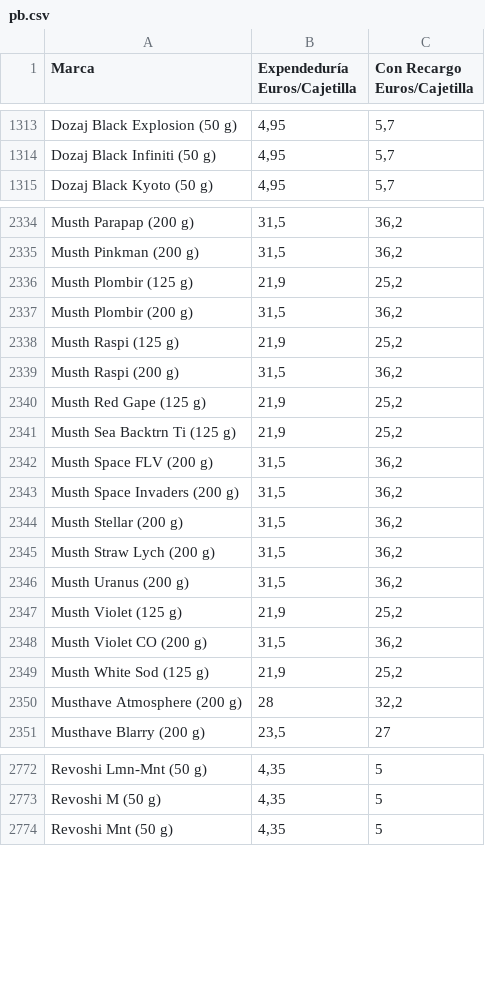
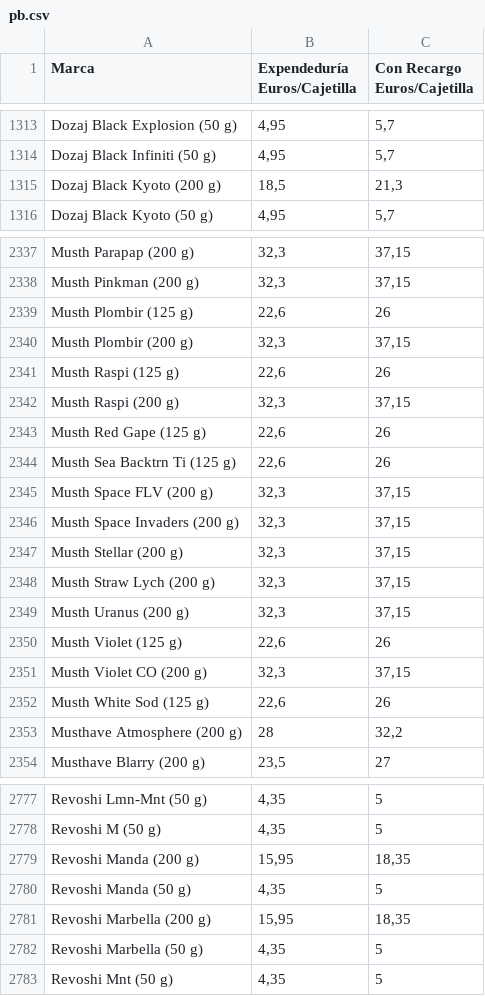
Before and after one commit to Dionakra/pipe-tobacco, a CSV file: public/csv/pb.csv, drawn as a sheet; only a part is shown, gaps mark what is left out; addresses are those after the commit; the diff covers the shown part only; the diff names each change by its address in the sheet, - before the commit and + after, or states it on an @@ line.

```diff
--- a/public/csv/pb.csv
+++ b/public/csv/pb.csv
+row 1315: Dozaj Black Kyoto (200 g) | 18,5 | 21,3
-B2337:B2338 (Expendeduría Euros/Cajetilla): 31,5
+B2337:B2338 (Expendeduría Euros/Cajetilla): 32,3
-C2337:C2338 (Con Recargo Euros/Cajetilla): 36,2
+C2337:C2338 (Con Recargo Euros/Cajetilla): 37,15
-B2339 (Expendeduría Euros/Cajetilla): 21,9
+B2339 (Expendeduría Euros/Cajetilla): 22,6
-C2339 (Con Recargo Euros/Cajetilla): 25,2
+C2339 (Con Recargo Euros/Cajetilla): 26
-B2340 (Expendeduría Euros/Cajetilla): 31,5
+B2340 (Expendeduría Euros/Cajetilla): 32,3
-C2340 (Con Recargo Euros/Cajetilla): 36,2
+C2340 (Con Recargo Euros/Cajetilla): 37,15
-B2341 (Expendeduría Euros/Cajetilla): 21,9
+B2341 (Expendeduría Euros/Cajetilla): 22,6
-C2341 (Con Recargo Euros/Cajetilla): 25,2
+C2341 (Con Recargo Euros/Cajetilla): 26
-B2342 (Expendeduría Euros/Cajetilla): 31,5
+B2342 (Expendeduría Euros/Cajetilla): 32,3
-C2342 (Con Recargo Euros/Cajetilla): 36,2
+C2342 (Con Recargo Euros/Cajetilla): 37,15
-B2343:B2344 (Expendeduría Euros/Cajetilla): 21,9
+B2343:B2344 (Expendeduría Euros/Cajetilla): 22,6
-C2343:C2344 (Con Recargo Euros/Cajetilla): 25,2
+C2343:C2344 (Con Recargo Euros/Cajetilla): 26
-B2345:B2349 (Expendeduría Euros/Cajetilla): 31,5
+B2345:B2349 (Expendeduría Euros/Cajetilla): 32,3
-C2345:C2349 (Con Recargo Euros/Cajetilla): 36,2
+C2345:C2349 (Con Recargo Euros/Cajetilla): 37,15
-B2350 (Expendeduría Euros/Cajetilla): 21,9
+B2350 (Expendeduría Euros/Cajetilla): 22,6
-C2350 (Con Recargo Euros/Cajetilla): 25,2
+C2350 (Con Recargo Euros/Cajetilla): 26
-B2351 (Expendeduría Euros/Cajetilla): 31,5
+B2351 (Expendeduría Euros/Cajetilla): 32,3
-C2351 (Con Recargo Euros/Cajetilla): 36,2
+C2351 (Con Recargo Euros/Cajetilla): 37,15
-B2352 (Expendeduría Euros/Cajetilla): 21,9
+B2352 (Expendeduría Euros/Cajetilla): 22,6
-C2352 (Con Recargo Euros/Cajetilla): 25,2
+C2352 (Con Recargo Euros/Cajetilla): 26
+row 2779: Revoshi Manda (200 g) | 15,95 | 18,35
+row 2780: Revoshi Manda (50 g) | 4,35 | 5
+row 2781: Revoshi Marbella (200 g) | 15,95 | 18,35
+row 2782: Revoshi Marbella (50 g) | 4,35 | 5
```
Also changed, not shown: 8 added rows and 58 edited cells elsewhere in this file, 4 other files.
